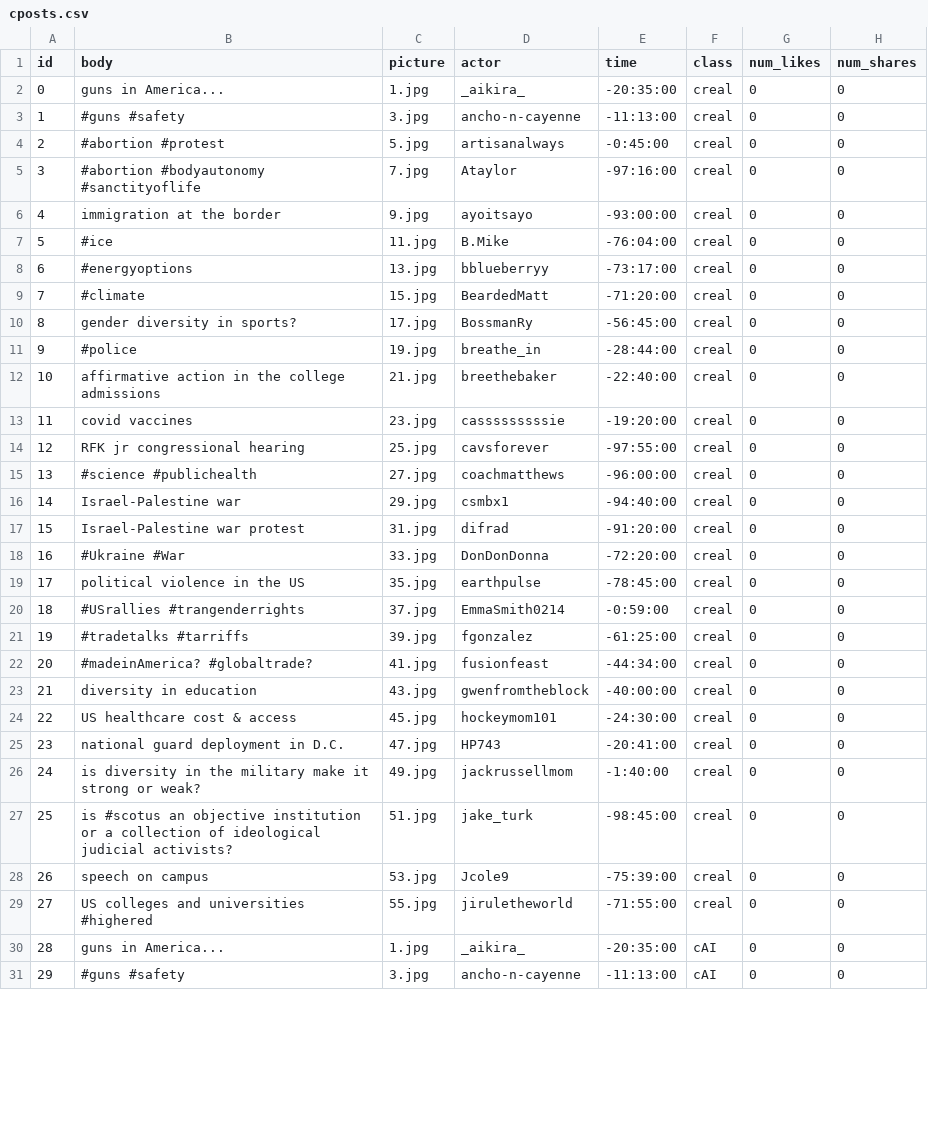
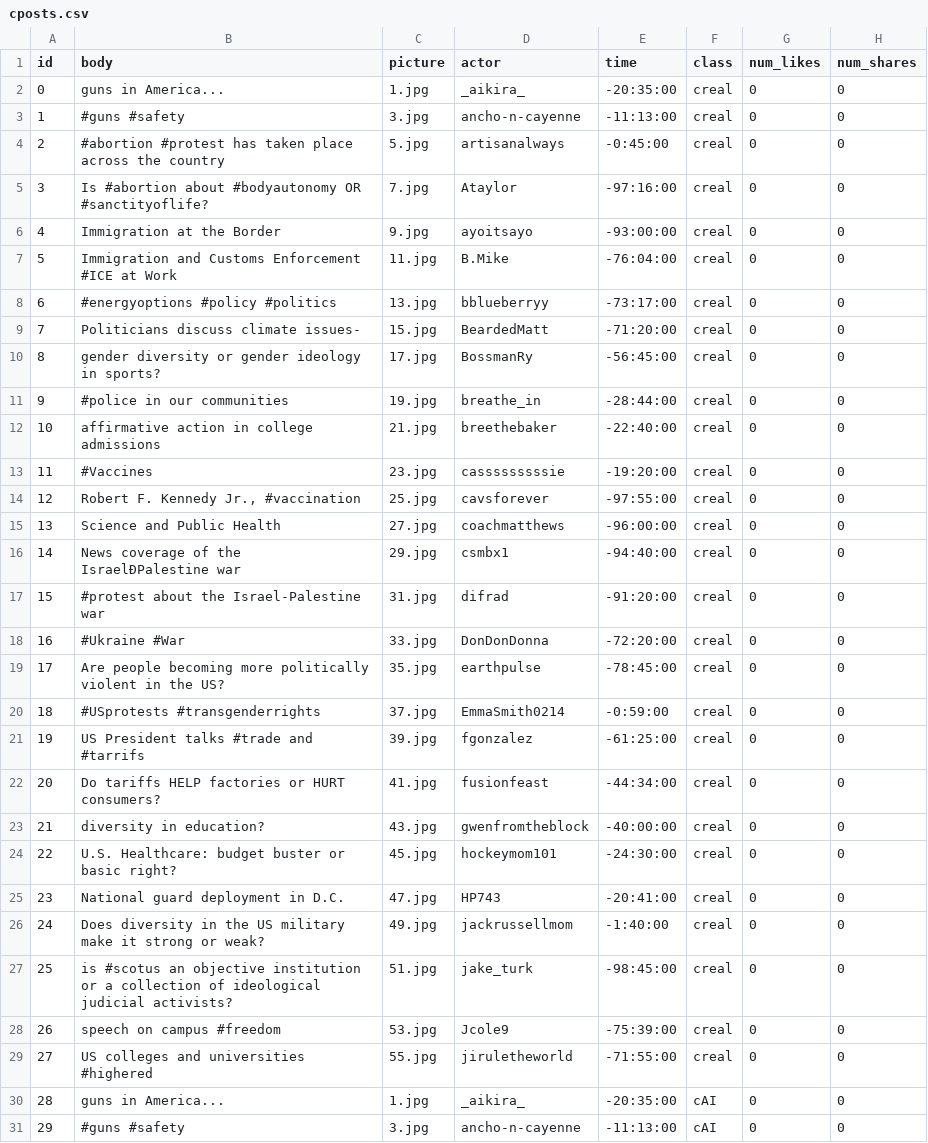
Before and after one commit to chenchenmao96/Truman_AI_render, a CSV file: input/cposts.csv, drawn as a sheet; only a part is shown; the diff covers the shown part only; the diff names each change by its address in the sheet, - before the commit and + after, or states it on an @@ line.

```diff
--- a/input/cposts.csv
+++ b/input/cposts.csv
-B4 (body): #abortion #protest
+B4 (body): #abortion #protest has taken place across the country
-B5 (body): #abortion #bodyautonomy #sanctityoflife
+B5 (body): Is #abortion about #bodyautonomy OR #sanctityoflife?
-B6 (body): immigration at the border
+B6 (body): Immigration at the Border
-B7 (body): #ice
+B7 (body): Immigration and Customs Enforcement #ICE at Work
-B8 (body): #energyoptions
+B8 (body): #energyoptions #policy #politics
-B9 (body): #climate
+B9 (body): Politicians discuss climate issues-
-B10 (body): gender diversity in sports?
+B10 (body): gender diversity or gender ideology in sports?
-B11 (body): #police
+B11 (body): #police in our communities
-B12 (body): affirmative action in the college admissions
+B12 (body): affirmative action in college admissions
-B13 (body): covid vaccines
+B13 (body): #Vaccines
-B14 (body): RFK jr congressional hearing
+B14 (body): Robert F. Kennedy Jr., #vaccination
-B15 (body): #science #publichealth
+B15 (body): Science and Public Health
-B16 (body): Israel-Palestine war
+B16 (body): News coverage of the IsraelÐPalestine war
-B17 (body): Israel-Palestine war protest
+B17 (body): #protest about the Israel-Palestine war
-B19 (body): political violence in the US
+B19 (body): Are people becoming more politically violent in the US?
-B20 (body): #USrallies #trangenderrights
+B20 (body): #USprotests #transgenderrights
-B21 (body): #tradetalks #tarriffs
+B21 (body): US President talks #trade and #tarrifs
-B22 (body): #madeinAmerica? #globaltrade?
+B22 (body): Do tariffs HELP factories or HURT consumers?
-B23 (body): diversity in education
+B23 (body): diversity in education?
-B24 (body): US healthcare cost & access
+B24 (body): U.S. Healthcare: budget buster or basic right?
-B25 (body): national guard deployment in D.C.
+B25 (body): National guard deployment in D.C.
-B26 (body): is diversity in the military make…
+B26 (body): Does diversity in the US military make…
-B28 (body): speech on campus
+B28 (body): speech on campus #freedom
```
Also changed, not shown: 27 edited cells elsewhere in this file, input/lposts.csv, 1 other file.
